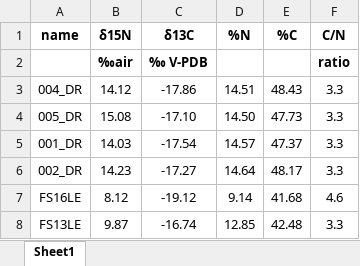
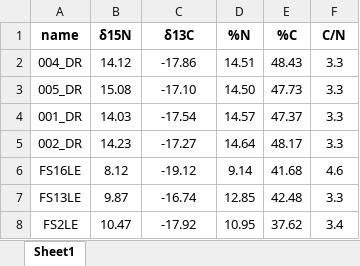
Before and after one commit to zaaz1111/MSc_Seal_Sia, an Excel workbook: Raw Data/Fish and Seal Plate Collated Raw (Plate 2).xlsx, sheet Sheet1, drawn as a sheet; only a part is shown; the shorter side is filled out with more unchanged rows; values as stored, in another font and other column widths than the file's, no borders; the diff names each change by its address in the sheet, - before the commit and + after, or states it on an @@ line.

```diff
--- a/Raw Data/Fish and Seal Plate Collated Raw (Plate 2).xlsx (sheet Sheet1)
+++ b/Raw Data/Fish and Seal Plate Collated Raw (Plate 2).xlsx (sheet Sheet1)
-row 2:  | ‰air | ‰ V-PDB |  |  | ratio
```
Also changed, not shown: 29 other files.
